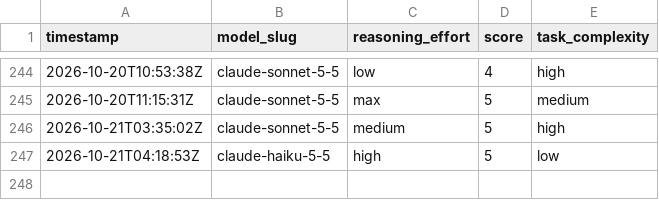
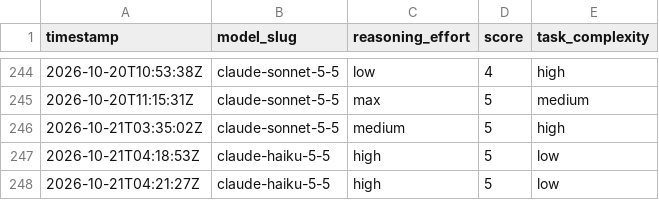
Before and after one commit to ctjobready/ctg, a CSV file: subagent-model-scores.csv, drawn as a sheet; only a part is shown, gaps mark what is left out; the diff names each change by its address in the sheet, - before the commit and + after, or states it on an @@ line.

```diff
--- a/subagent-model-scores.csv
+++ b/subagent-model-scores.csv
+row 248: 2026-10-21T04:21:27Z | claude-haiku-5-5 | high | 5 | low
```
